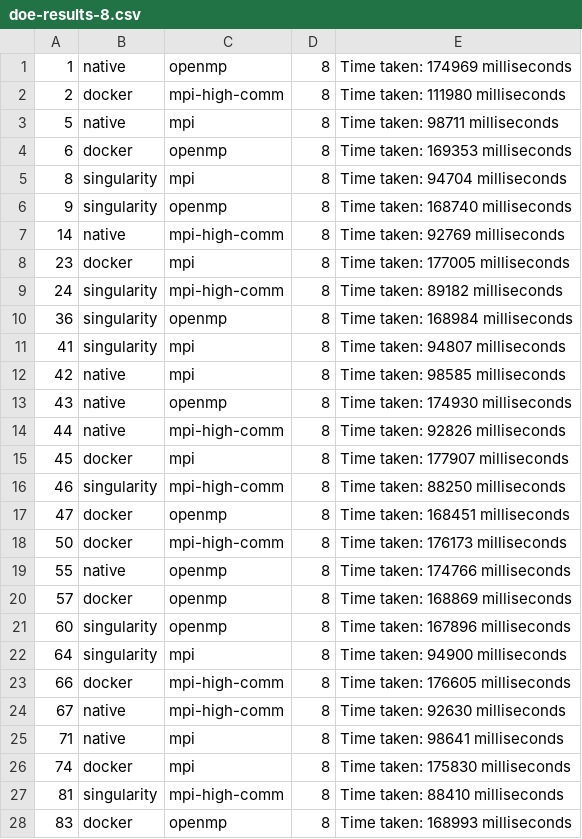
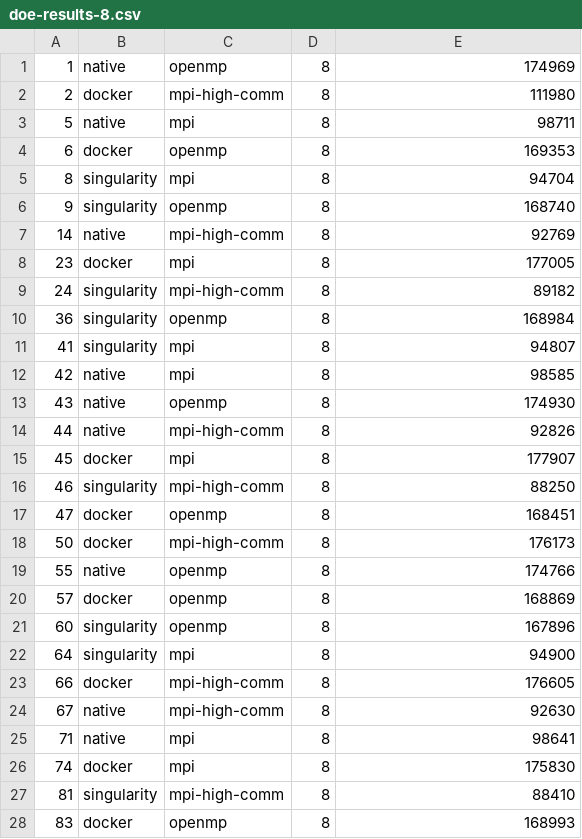
Before and after one commit to guilhermealles/hpc-containers, a CSV file: ondes3d/results/doe-results-8.csv, drawn as a sheet; only a part is shown; the diff covers the shown part only.

Commit message:
Adds facet plots, adds alpine results

```diff
--- a/ondes3d/results/doe-results-8.csv
+++ b/ondes3d/results/doe-results-8.csv
@@ -1,28 +1,28 @@
-1,native,openmp,8,Time taken: 174969 milliseconds
-2,docker,mpi-high-comm,8,Time taken: 111980 milliseconds
-5,native,mpi,8,Time taken: 98711 milliseconds
-6,docker,openmp,8,Time taken: 169353 milliseconds
-8,singularity,mpi,8,Time taken: 94704 milliseconds
-9,singularity,openmp,8,Time taken: 168740 milliseconds
-14,native,mpi-high-comm,8,Time taken: 92769 milliseconds
-23,docker,mpi,8,Time taken: 177005 milliseconds
-24,singularity,mpi-high-comm,8,Time taken: 89182 milliseconds
-36,singularity,openmp,8,Time taken: 168984 milliseconds
-41,singularity,mpi,8,Time taken: 94807 milliseconds
-42,native,mpi,8,Time taken: 98585 milliseconds
-43,native,openmp,8,Time taken: 174930 milliseconds
-44,native,mpi-high-comm,8,Time taken: 92826 milliseconds
-45,docker,mpi,8,Time taken: 177907 milliseconds
-46,singularity,mpi-high-comm,8,Time taken: 88250 milliseconds
-47,docker,openmp,8,Time taken: 168451 milliseconds
-50,docker,mpi-high-comm,8,Time taken: 176173 milliseconds
-55,native,openmp,8,Time taken: 174766 milliseconds
-57,docker,openmp,8,Time taken: 168869 milliseconds
-60,singularity,openmp,8,Time taken: 167896 milliseconds
-64,singularity,mpi,8,Time taken: 94900 milliseconds
-66,docker,mpi-high-comm,8,Time taken: 176605 milliseconds
-67,native,mpi-high-comm,8,Time taken: 92630 milliseconds
-71,native,mpi,8,Time taken: 98641 milliseconds
-74,docker,mpi,8,Time taken: 175830 milliseconds
-81,singularity,mpi-high-comm,8,Time taken: 88410 milliseconds
-83,docker,openmp,8,Time taken: 168993 milliseconds
+1,native,openmp,8,174969
+2,docker,mpi-high-comm,8,111980
+5,native,mpi,8,98711
+6,docker,openmp,8,169353
+8,singularity,mpi,8,94704
+9,singularity,openmp,8,168740
+14,native,mpi-high-comm,8,92769
+23,docker,mpi,8,177005
+24,singularity,mpi-high-comm,8,89182
+36,singularity,openmp,8,168984
+41,singularity,mpi,8,94807
+42,native,mpi,8,98585
+43,native,openmp,8,174930
+44,native,mpi-high-comm,8,92826
+45,docker,mpi,8,177907
+46,singularity,mpi-high-comm,8,88250
+47,docker,openmp,8,168451
+50,docker,mpi-high-comm,8,176173
+55,native,openmp,8,174766
+57,docker,openmp,8,168869
+60,singularity,openmp,8,167896
+64,singularity,mpi,8,94900
+66,docker,mpi-high-comm,8,176605
+67,native,mpi-high-comm,8,92630
+71,native,mpi,8,98641
+74,docker,mpi,8,175830
+81,singularity,mpi-high-comm,8,88410
+83,docker,openmp,8,168993
```
Also changed, not shown: 62 edited cells elsewhere in this file, 10 other files.
